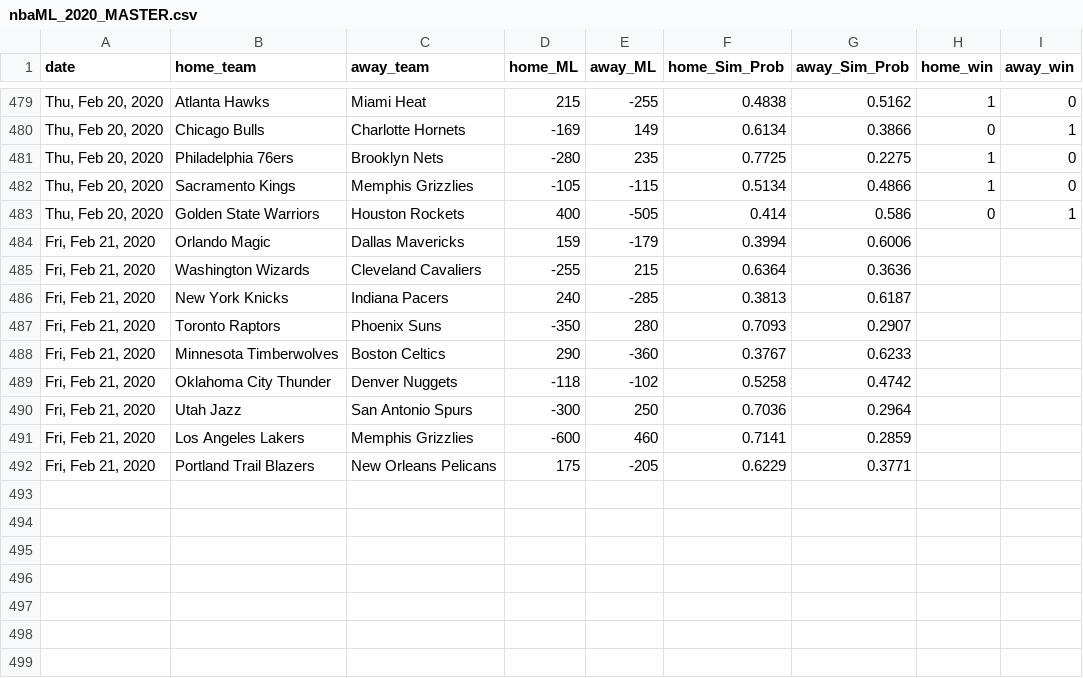
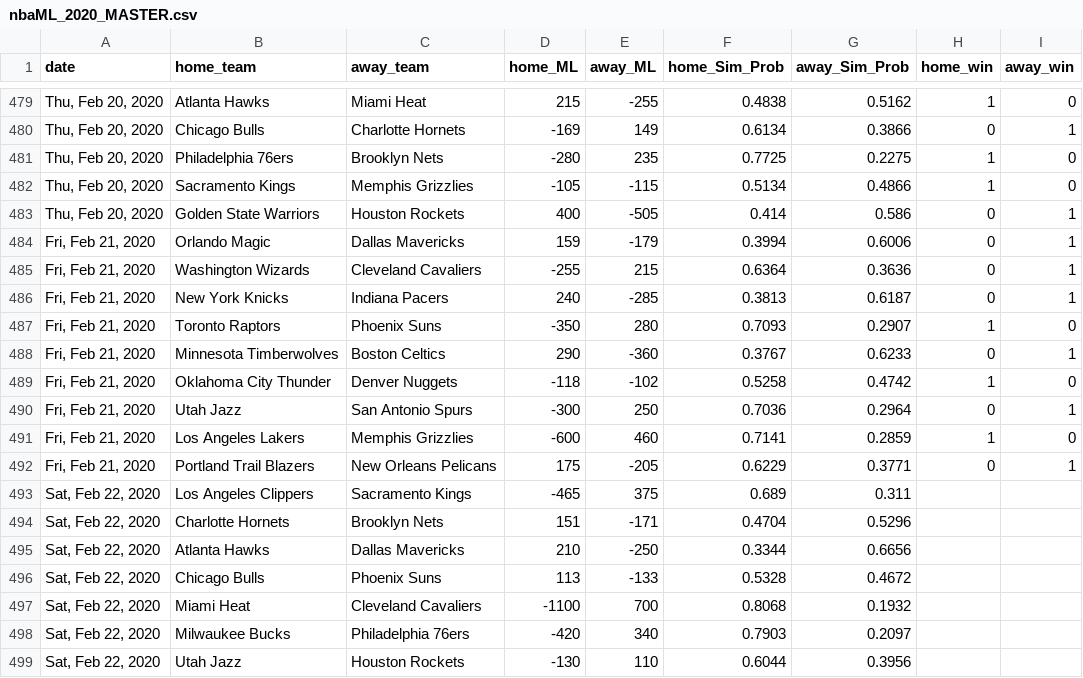
Before and after one commit to jmholleran/cit-129-2019-fall, a CSV file: NBA_FINAL_PROJECT/nbaML_2020_MASTER.csv, drawn as a sheet; only a part is shown, gaps mark what is left out.

Commit message:
02/22/2020

```diff
--- a/NBA_FINAL_PROJECT/nbaML_2020_MASTER.csv
+++ b/NBA_FINAL_PROJECT/nbaML_2020_MASTER.csv
@@ -483,10 +483,17 @@ date,home_team,away_team,home_ML,away_ML,home_Sim_Prob,away_Sim_Prob,home_win,aw
 "Thu, Feb 20, 2020",Golden State Warriors,Houston Rockets,400,-505,0.414,0.586,0,1
-"Fri, Feb 21, 2020",Orlando Magic,Dallas Mavericks,159,-179,0.3994,0.6006,,
-"Fri, Feb 21, 2020",Washington Wizards,Cleveland Cavaliers,-255,215,0.6364,0.3636,,
-"Fri, Feb 21, 2020",New York Knicks,Indiana Pacers,240,-285,0.3813,0.6187,,
-"Fri, Feb 21, 2020",Toronto Raptors,Phoenix Suns,-350,280,0.7093,0.2907,,
-"Fri, Feb 21, 2020",Minnesota Timberwolves,Boston Celtics,290,-360,0.3767,0.6233,,
-"Fri, Feb 21, 2020",Oklahoma City Thunder,Denver Nuggets,-118,-102,0.5258,0.4742,,
-"Fri, Feb 21, 2020",Utah Jazz,San Antonio Spurs,-300,250,0.7036,0.2964,,
-"Fri, Feb 21, 2020",Los Angeles Lakers,Memphis Grizzlies,-600,460,0.7141,0.2859,,
-"Fri, Feb 21, 2020",Portland Trail Blazers,New Orleans Pelicans,175,-205,0.6229,0.3771,,
+"Fri, Feb 21, 2020",Orlando Magic,Dallas Mavericks,159,-179,0.3994,0.6006,0,1
+"Fri, Feb 21, 2020",Washington Wizards,Cleveland Cavaliers,-255,215,0.6364,0.3636,0,1
+"Fri, Feb 21, 2020",New York Knicks,Indiana Pacers,240,-285,0.3813,0.6187,0,1
+"Fri, Feb 21, 2020",Toronto Raptors,Phoenix Suns,-350,280,0.7093,0.2907,1,0
+"Fri, Feb 21, 2020",Minnesota Timberwolves,Boston Celtics,290,-360,0.3767,0.6233,0,1
+"Fri, Feb 21, 2020",Oklahoma City Thunder,Denver Nuggets,-118,-102,0.5258,0.4742,1,0
+"Fri, Feb 21, 2020",Utah Jazz,San Antonio Spurs,-300,250,0.7036,0.2964,0,1
+"Fri, Feb 21, 2020",Los Angeles Lakers,Memphis Grizzlies,-600,460,0.7141,0.2859,1,0
+"Fri, Feb 21, 2020",Portland Trail Blazers,New Orleans Pelicans,175,-205,0.6229,0.3771,0,1
+"Sat, Feb 22, 2020",Los Angeles Clippers,Sacramento Kings,-465,375,0.689,0.311
+"Sat, Feb 22, 2020",Charlotte Hornets,Brooklyn Nets,151,-171,0.4704,0.5296
+"Sat, Feb 22, 2020",Atlanta Hawks,Dallas Mavericks,210,-250,0.3344,0.6656
+"Sat, Feb 22, 2020",Chicago Bulls,Phoenix Suns,113,-133,0.5328,0.4672
+"Sat, Feb 22, 2020",Miami Heat,Cleveland Cavaliers,-1100,700,0.8068,0.1932
+"Sat, Feb 22, 2020",Milwaukee Bucks,Philadelphia 76ers,-420,340,0.7903,0.2097
+"Sat, Feb 22, 2020",Utah Jazz,Houston Rockets,-130,110,0.6044,0.3956
```
